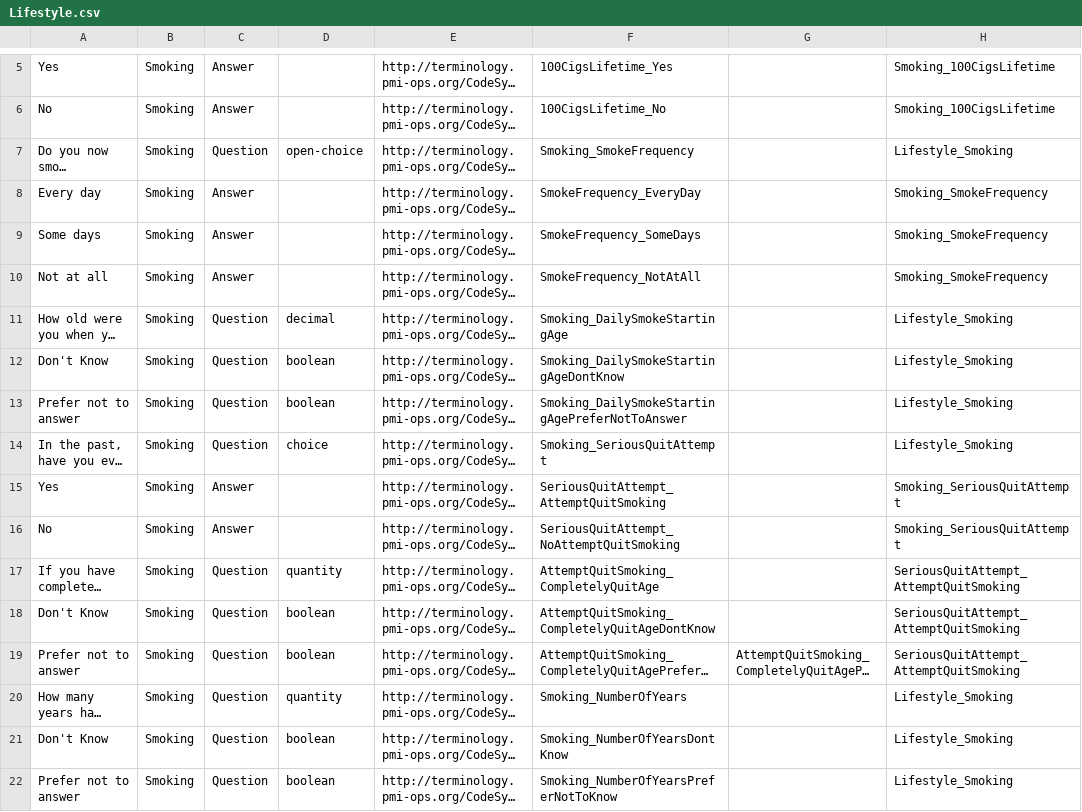
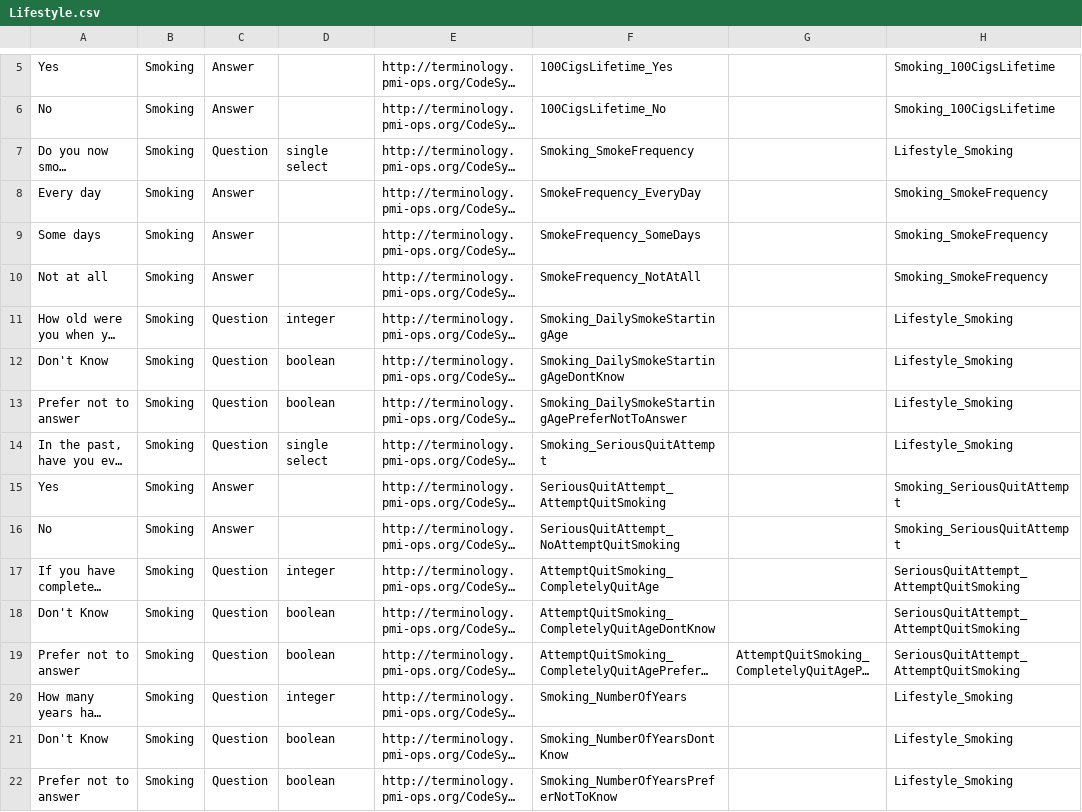
Before and after one commit to all-of-us-terminology/codebook-to-fhir, a CSV file: sheets/Lifestyle.csv, drawn as a sheet; only a part is shown, gaps mark what is left out; long unchanged cells end in …; the diff covers the shown part only; the diff names each change by its address in the sheet, - before the commit and + after, or states it on an @@ line.

```diff
--- a/sheets/Lifestyle.csv
+++ b/sheets/Lifestyle.csv
-D7: open-choice
+D7: single select
-D11: decimal
+D11: integer
-D14: choice
+D14: single select
-D17: quantity
+D17: integer
-D20: quantity
+D20: integer
```
Also changed, not shown: 25 edited cells elsewhere in this file, sheets/HPOSitePairing.csv, sheets/OverallHealth.csv, 5 other files.
